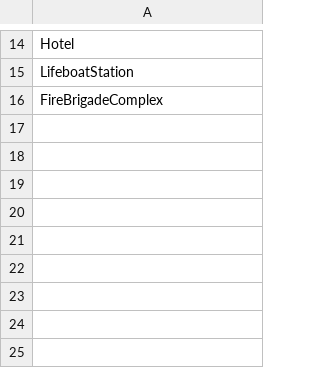
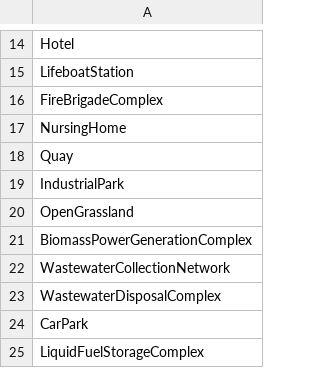
Before and after one commit to National-Digital-Twin/VISTA, a CSV file: frontend/dev/data_removal_resources/asset_types_for_removal.csv, drawn as a sheet; only a part is shown, gaps mark what is left out; the diff names each change by its address in the sheet, - before the commit and + after, or states it on an @@ line.

```diff
--- a/frontend/dev/data_removal_resources/asset_types_for_removal.csv
+++ b/frontend/dev/data_removal_resources/asset_types_for_removal.csv
+row 17: NursingHome
+row 18: Quay
+row 19: IndustrialPark
+row 20: OpenGrassland
+row 21: BiomassPowerGenerationComplex
+row 22: WastewaterCollectionNetwork
+row 23: WastewaterDisposalComplex
+row 24: CarPark
+row 25: LiquidFuelStorageComplex
```
Also changed, not shown: 30 other files.
